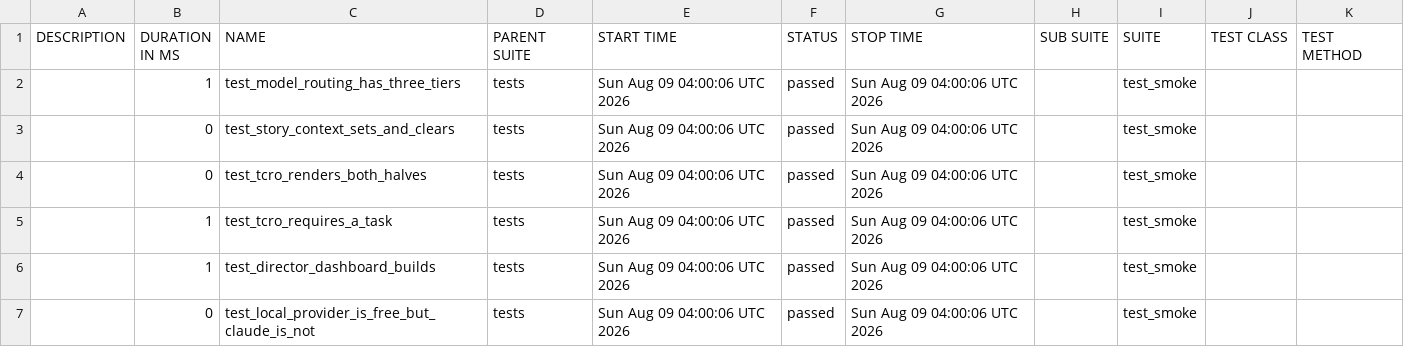
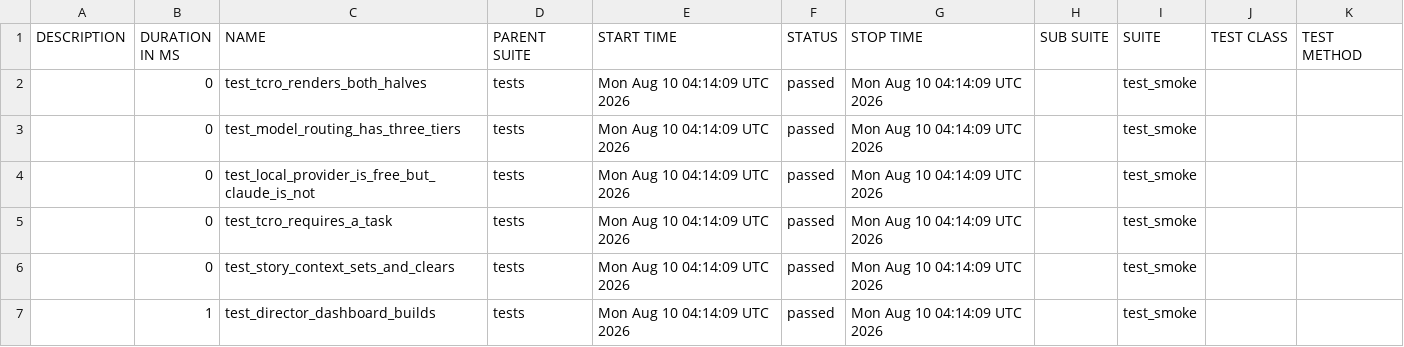
Before and after one commit to Anandraj-pro/OmniTest-AI, a CSV file: data/suites.csv, drawn as a sheet.

```diff
--- a/data/suites.csv
+++ b/data/suites.csv
@@ -1,7 +1,7 @@
 "DESCRIPTION","DURATION IN MS","NAME","PARENT SUITE","START TIME","STATUS","STOP TIME","SUB SUITE","SUITE","TEST CLASS","TEST METHOD"
-"","1","test_model_routing_has_three_tiers","tests","Sun Aug 09 04:00:06 UTC 2026","passed","Sun Aug 09 04:00:06 UTC 2026","","test_smoke","",""
-"","0","test_story_context_sets_and_clears","tests","Sun Aug 09 04:00:06 UTC 2026","passed","Sun Aug 09 04:00:06 UTC 2026","","test_smoke","",""
-"","0","test_tcro_renders_both_halves","tests","Sun Aug 09 04:00:06 UTC 2026","passed","Sun Aug 09 04:00:06 UTC 2026","","test_smoke","",""
-"","1","test_tcro_requires_a_task","tests","Sun Aug 09 04:00:06 UTC 2026","passed","Sun Aug 09 04:00:06 UTC 2026","","test_smoke","",""
-"","1","test_director_dashboard_builds","tests","Sun Aug 09 04:00:06 UTC 2026","passed","Sun Aug 09 04:00:06 UTC 2026","","test_smoke","",""
-"","0","test_local_provider_is_free_but_claude_is_not","tests","Sun Aug 09 04:00:06 UTC 2026","passed","Sun Aug 09 04:00:06 UTC 2026","","test_smoke","",""
+"","0","test_tcro_renders_both_halves","tests","Mon Aug 10 04:14:09 UTC 2026","passed","Mon Aug 10 04:14:09 UTC 2026","","test_smoke","",""
+"","0","test_model_routing_has_three_tiers","tests","Mon Aug 10 04:14:09 UTC 2026","passed","Mon Aug 10 04:14:09 UTC 2026","","test_smoke","",""
+"","0","test_local_provider_is_free_but_claude_is_not","tests","Mon Aug 10 04:14:09 UTC 2026","passed","Mon Aug 10 04:14:09 UTC 2026","","test_smoke","",""
+"","0","test_tcro_requires_a_task","tests","Mon Aug 10 04:14:09 UTC 2026","passed","Mon Aug 10 04:14:09 UTC 2026","","test_smoke","",""
+"","0","test_story_context_sets_and_clears","tests","Mon Aug 10 04:14:09 UTC 2026","passed","Mon Aug 10 04:14:09 UTC 2026","","test_smoke","",""
+"","1","test_director_dashboard_builds","tests","Mon Aug 10 04:14:09 UTC 2026","passed","Mon Aug 10 04:14:09 UTC 2026","","test_smoke","",""
```
Also changed, not shown: 26 other files.
